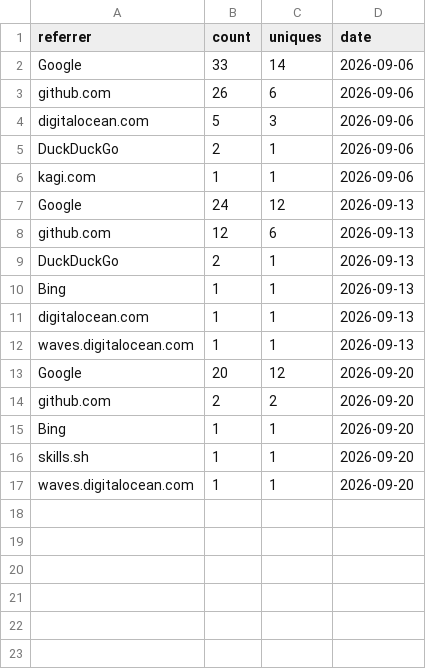
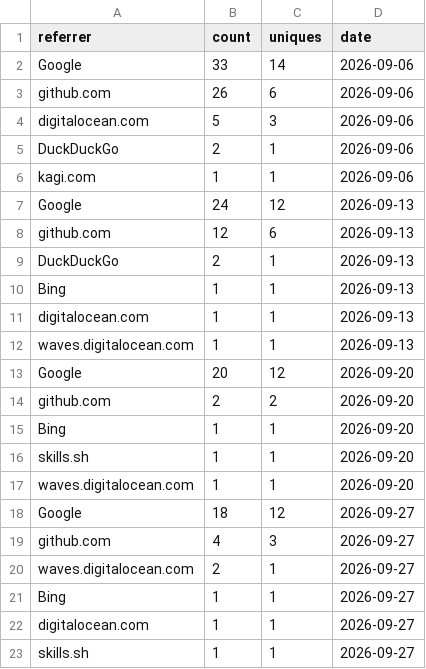
Before and after one commit to digitalocean-labs/do-app-platform-skills, a CSV file: analytics/referrers/referrers_202609.csv, drawn as a sheet.

```diff
--- a/analytics/referrers/referrers_202609.csv
+++ b/analytics/referrers/referrers_202609.csv
@@ -17 +17,7 @@ skills.sh,1,1,2026-09-20
 waves.digitalocean.com,1,1,2026-09-20
+Google,18,12,2026-09-27
+github.com,4,3,2026-09-27
+waves.digitalocean.com,2,1,2026-09-27
+Bing,1,1,2026-09-27
+digitalocean.com,1,1,2026-09-27
+skills.sh,1,1,2026-09-27
```
Also changed, not shown: analytics/clones/clones.csv, analytics/content/popular_202609.csv, 2 other files.
